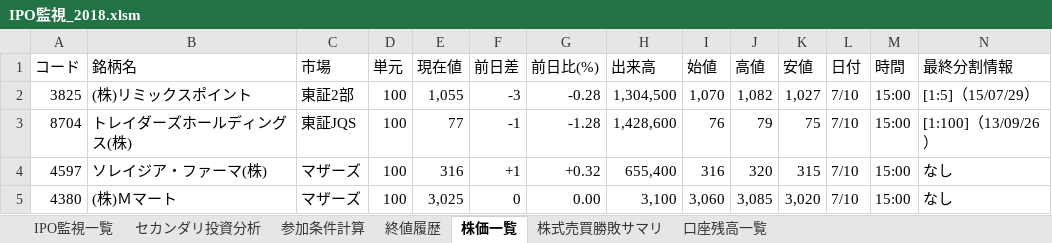
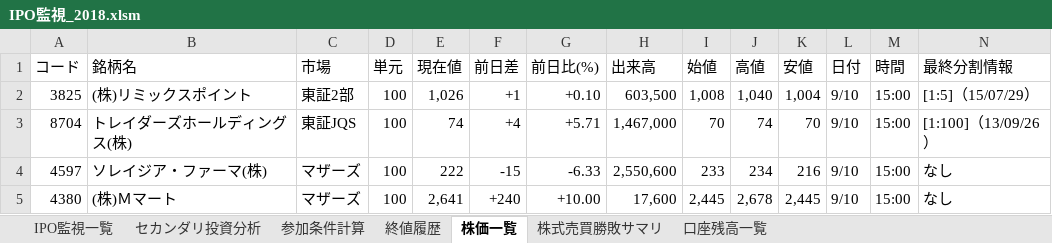
Before and after one commit to tarookyu/IPO, an Excel workbook: IPO監視_2018.xlsm, sheet 株価一覧, drawn as a sheet; only a part is shown; values as stored, in another font and other column widths than the file's, no cell formats; charts and pictures not drawn; the diff covers the shown part only; the diff names each change by its address in the sheet, - before the commit and + after, or states it on an @@ line.

```diff
--- a/IPO監視_2018.xlsm (sheet 株価一覧)
+++ b/IPO監視_2018.xlsm (sheet 株価一覧)
-E2 (現在値): 1,055
+E2 (現在値): 1,026
-F2 (前日差): -3
+F2 (前日差): +1
-G2 (前日比(%)): -0.28
+G2 (前日比(%)): +0.10
-H2 (出来高): 1,304,500
+H2 (出来高): 603,500
-I2 (始値): 1,070
+I2 (始値): 1,008
-J2 (高値): 1,082
+J2 (高値): 1,040
-K2 (安値): 1,027
+K2 (安値): 1,004
-L2:L5 (日付): 7/10
+L2:L5 (日付): 9/10
-E3 (現在値): 77
+E3 (現在値): 74
-F3 (前日差): -1
+F3 (前日差): +4
-G3 (前日比(%)): -1.28
+G3 (前日比(%)): +5.71
-H3 (出来高): 1,428,600
+H3 (出来高): 1,467,000
-I3 (始値): 76
+I3 (始値): 70
-J3 (高値): 79
+J3 (高値): 74
-K3 (安値): 75
+K3 (安値): 70
-E4 (現在値): 316
+E4 (現在値): 222
-F4 (前日差): +1
+F4 (前日差): -15
-G4 (前日比(%)): +0.32
+G4 (前日比(%)): -6.33
-H4 (出来高): 655,400
+H4 (出来高): 2,550,600
-I4 (始値): 316
+I4 (始値): 233
-J4 (高値): 320
+J4 (高値): 234
-K4 (安値): 315
+K4 (安値): 216
-E5 (現在値): 3,025
+E5 (現在値): 2,641
-F5 (前日差): 0
+F5 (前日差): +240
-G5 (前日比(%)): 0.00
+G5 (前日比(%)): +10.00
-H5 (出来高): 3,100
+H5 (出来高): 17,600
-I5 (始値): 3,060
+I5 (始値): 2,445
-J5 (高値): 3,085
+J5 (高値): 2,678
-K5 (安値): 3,020
+K5 (安値): 2,445
```
Also changed, not shown: 11 added rows and 313 edited cells elsewhere in this sheet, sheet 終値履歴, sheet 参加条件計算, sheet IPO監視一覧, sheet セカンダリ投資分析, sheet 口座残高一覧, cell formats, formulas that keep their value, hidden cells, charts or pictures, いろいろ考え.xlsx, アプリパス一覧.xlsx.
